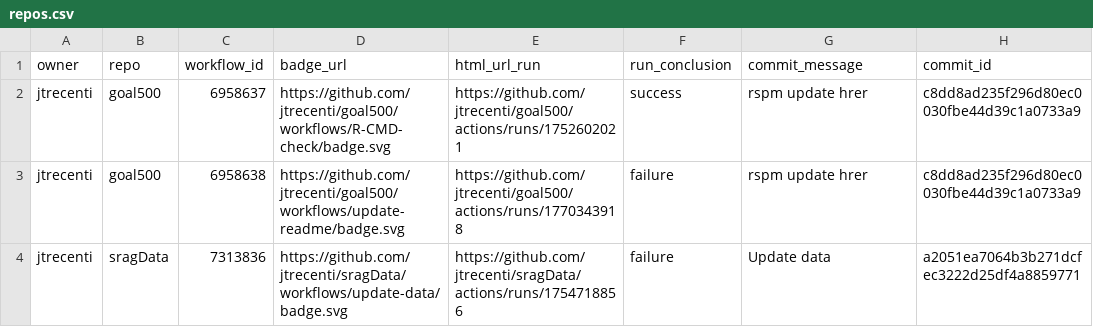
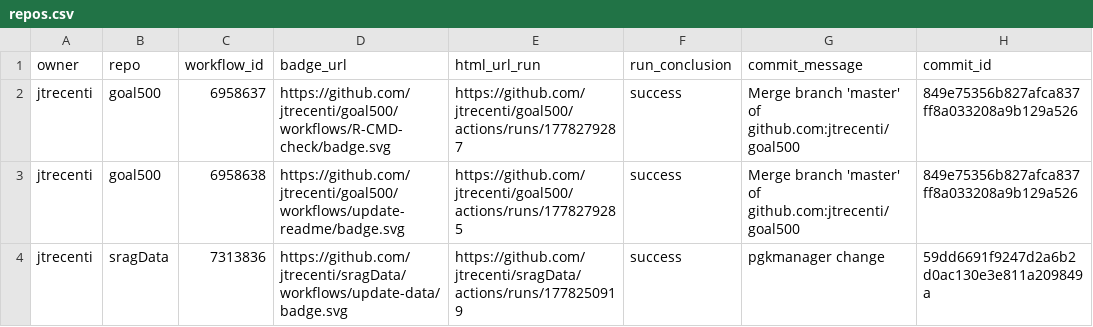
Before and after one commit to jtrecenti/status, a CSV file: repos.csv, drawn as a sheet; only a part is shown; the diff names each change by its address in the sheet, - before the commit and + after, or states it on an @@ line.

```diff
--- a/repos.csv
+++ b/repos.csv
-E2 (html_url_run): https://github.com/jtrecenti/goal500/actions/runs/1752602021
+E2 (html_url_run): https://github.com/jtrecenti/goal500/actions/runs/1778279287
-G2:G3 (commit_message): rspm update hrer
+G2:G3 (commit_message): Merge branch 'master' of github.com:jtrecenti/goal500
-H2:H3 (commit_id): c8dd8ad235f296d80ec0030fbe44d39c1a0733a9
+H2:H3 (commit_id): 849e75356b827afca837ff8a033208a9b129a526
-E3 (html_url_run): https://github.com/jtrecenti/goal500/actions/runs/1770343918
+E3 (html_url_run): https://github.com/jtrecenti/goal500/actions/runs/1778279285
-F3:F4 (run_conclusion): failure
+F3:F4 (run_conclusion): success
-E4 (html_url_run): https://github.com/jtrecenti/sragData/actions/runs/1754718856
+E4 (html_url_run): https://github.com/jtrecenti/sragData/actions/runs/1778250919
-G4 (commit_message): Update data
+G4 (commit_message): pgkmanager change
-H4 (commit_id): a2051ea7064b3b271dcfec3222d25df4a8859771
+H4 (commit_id): 59dd6691f9247d2a6b2d0ac130e3e811a209849a
```
Also changed, not shown: 1 other file.
